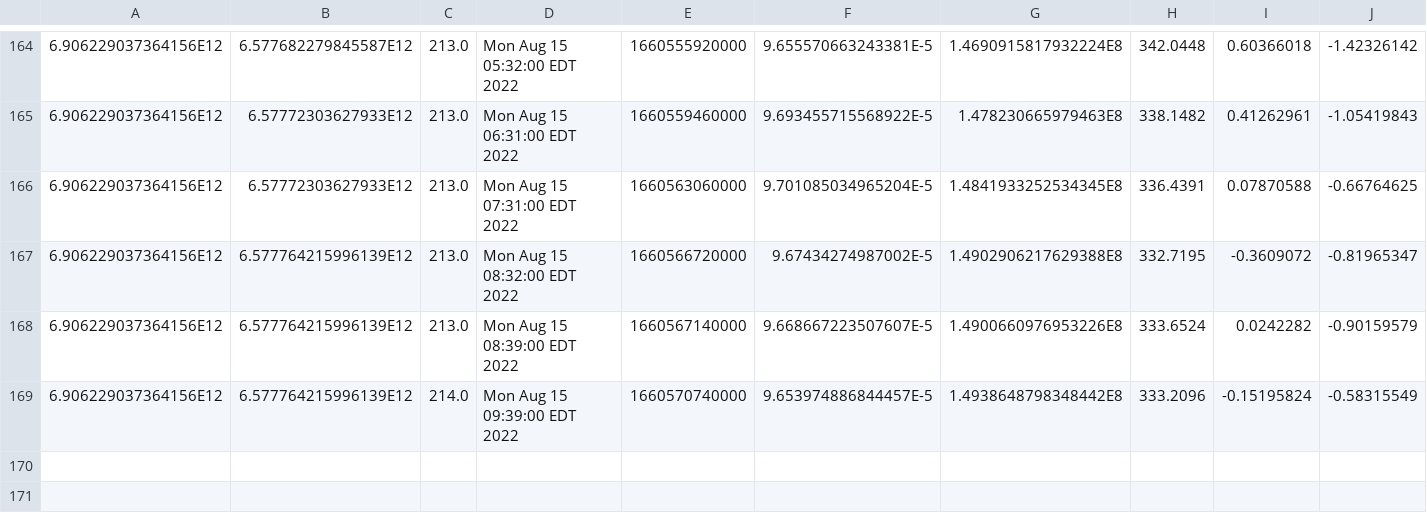
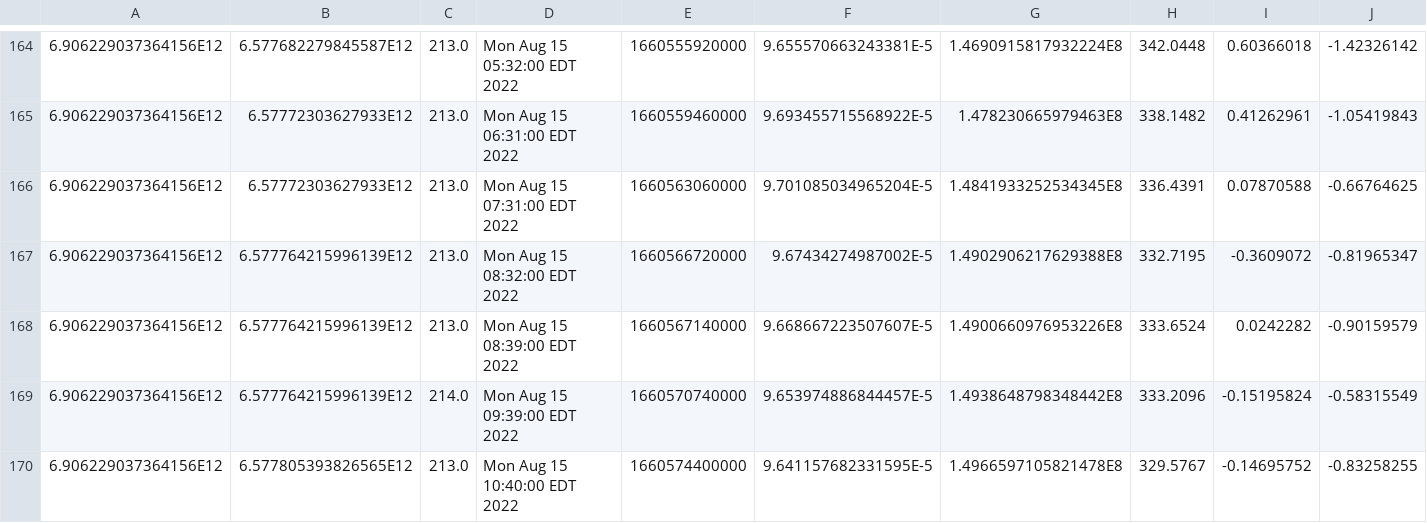
Before and after one commit to luncburn/luncburn, a CSV file: data.csv, drawn as a sheet; only a part is shown, gaps mark what is left out; rows hold the shown columns only; the diff names each change by its address in the sheet, - before the commit and + after, or states it on an @@ line.

Commit message:
"Updating CSV File at: 561920699855456"

```diff
--- a/data.csv
+++ b/data.csv
+row 170: 6.906229037364156E12 | 6.577805393826565E12 | 213.0 | Mon Aug 15 10:40:00 EDT 2022 | 1660574400000 | 9.641157682331595E-5 | 1.4966597105821478E8 | 329.5767 | -0.14695752 | -0.83258255
```
